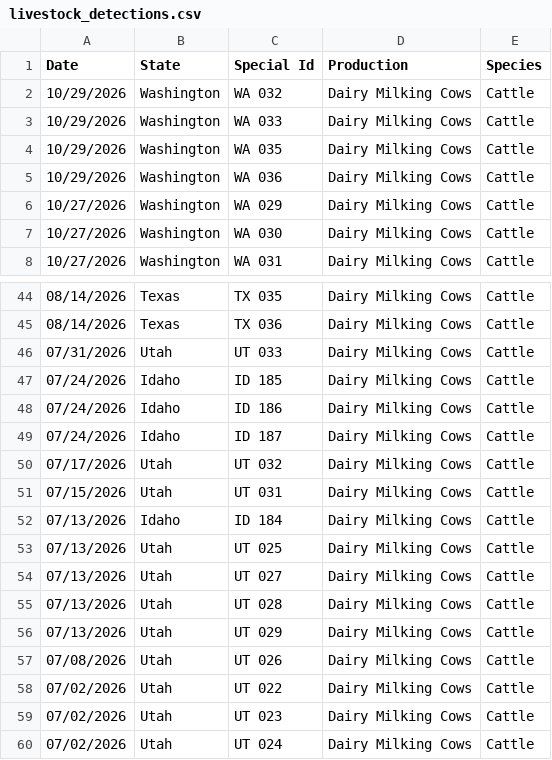
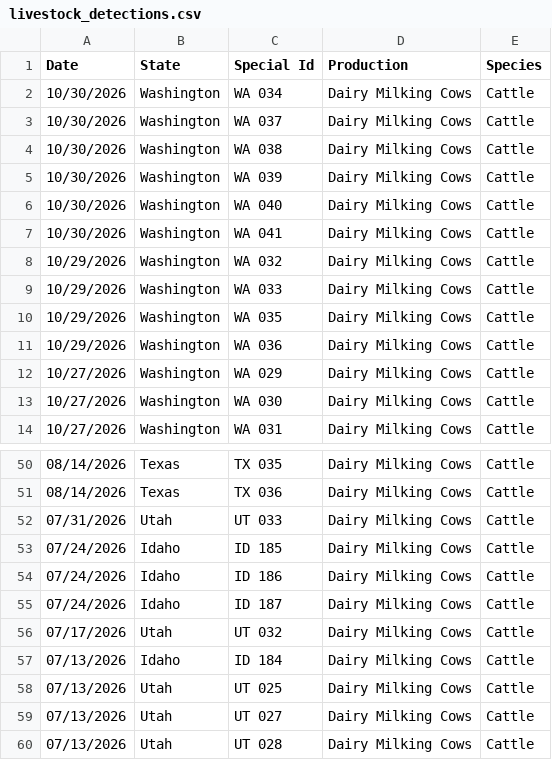
Before and after one commit to casey891/hpai-dashboard, a CSV file: data/livestock_detections.csv, drawn as a sheet; only a part is shown, gaps mark what is left out; the shorter side is filled out with more unchanged rows; removed rows and columns are numbered as before the commit, all else as after; the diff names each change by its address in the sheet, - before the commit and + after, or states it on an @@ line.

Commit message:
Update HPAI dashboard data — November 02, 2026

```diff
--- a/data/livestock_detections.csv
+++ b/data/livestock_detections.csv
+row 2: 10/30/2026 | Washington | WA 034 | Dairy Milking Cows | Cattle
+row 3: 10/30/2026 | Washington | WA 037 | Dairy Milking Cows | Cattle
+row 4: 10/30/2026 | Washington | WA 038 | Dairy Milking Cows | Cattle
+row 5: 10/30/2026 | Washington | WA 039 | Dairy Milking Cows | Cattle
+row 6: 10/30/2026 | Washington | WA 040 | Dairy Milking Cows | Cattle
+row 7: 10/30/2026 | Washington | WA 041 | Dairy Milking Cows | Cattle
-row 51: 07/15/2026 | Utah | UT 031 | Dairy Milking Cows | Cattle
```
Also changed, not shown: data/poultry_detections.csv, 2 other files.
